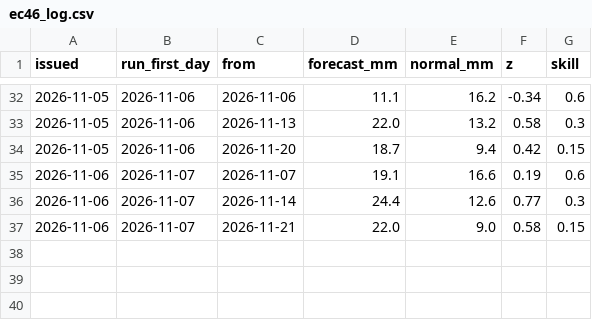
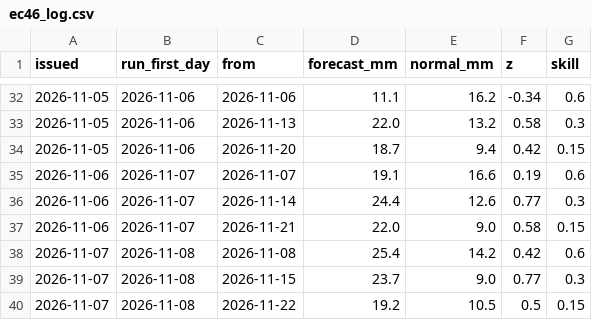
Before and after one commit to robertdoanesolomon/Flag_Predictor, a CSV file: data/termly/ec46_log.csv, drawn as a sheet; only a part is shown, gaps mark what is left out.

```diff
--- a/data/termly/ec46_log.csv
+++ b/data/termly/ec46_log.csv
@@ -37 +37,4 @@ issued,run_first_day,from,forecast_mm,normal_mm,z,skill
 2026-11-06,2026-11-07,2026-11-21,22.0,9.0,0.58,0.15
+2026-11-07,2026-11-08,2026-11-08,25.4,14.2,0.42,0.6
+2026-11-07,2026-11-08,2026-11-15,23.7,9.0,0.77,0.3
+2026-11-07,2026-11-08,2026-11-22,19.2,10.5,0.5,0.15
```
Also changed, not shown: data/termly/outlook_history.csv, 3 other files.
